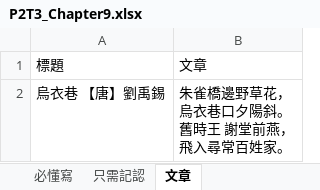
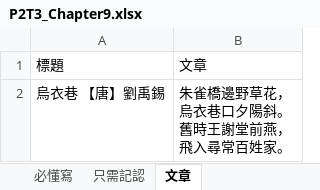
Before and after one commit to vizaiweb/ChineseLearning, an Excel workbook: data/chinese/P2T3_Chapter9.xlsx, sheet 文章, drawn as a sheet; values as stored, in another font and other column widths than the file's, no borders; ↵ is a line break in a cell; the diff names each change by its address in the sheet, - before the commit and + after, or states it on an @@ line.

Commit message:
Add files via upload

```diff
--- a/data/chinese/P2T3_Chapter9.xlsx (sheet 文章)
+++ b/data/chinese/P2T3_Chapter9.xlsx (sheet 文章)
-B2: 朱雀橋邊野草花， ↵ 烏衣巷口夕陽斜。 ↵ 舊時王 謝堂前燕， ↵ 飛入尋常百姓家。
+B2: 朱雀橋邊野草花， ↵ 烏衣巷口夕陽斜。 ↵ 舊時王謝堂前燕， ↵ 飛入尋常百姓家。
```
